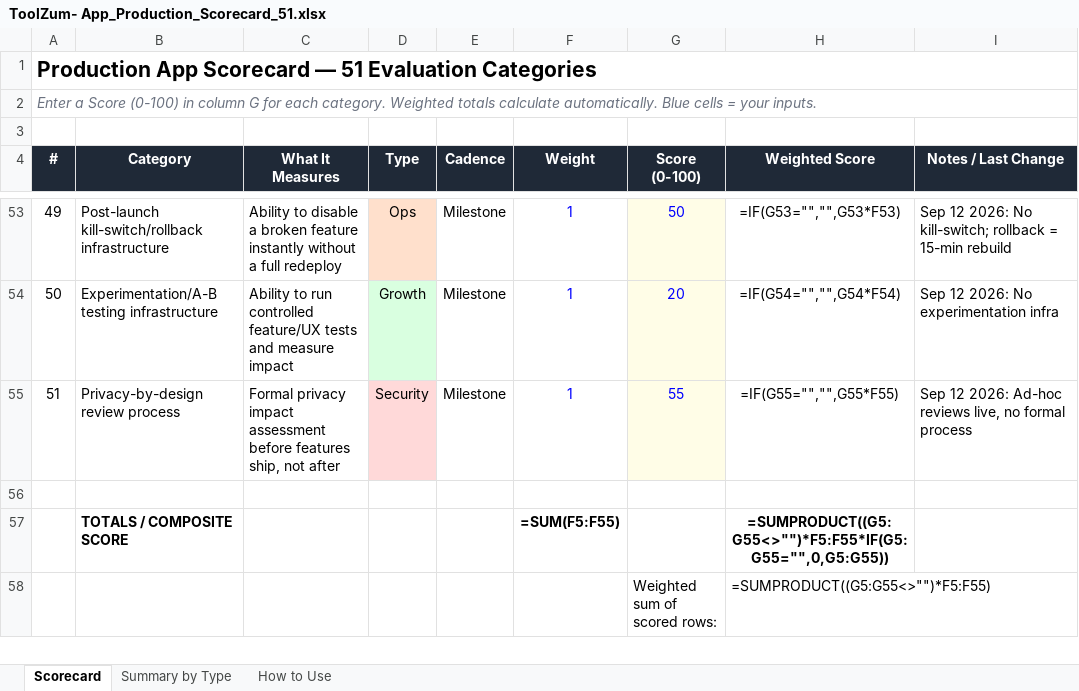
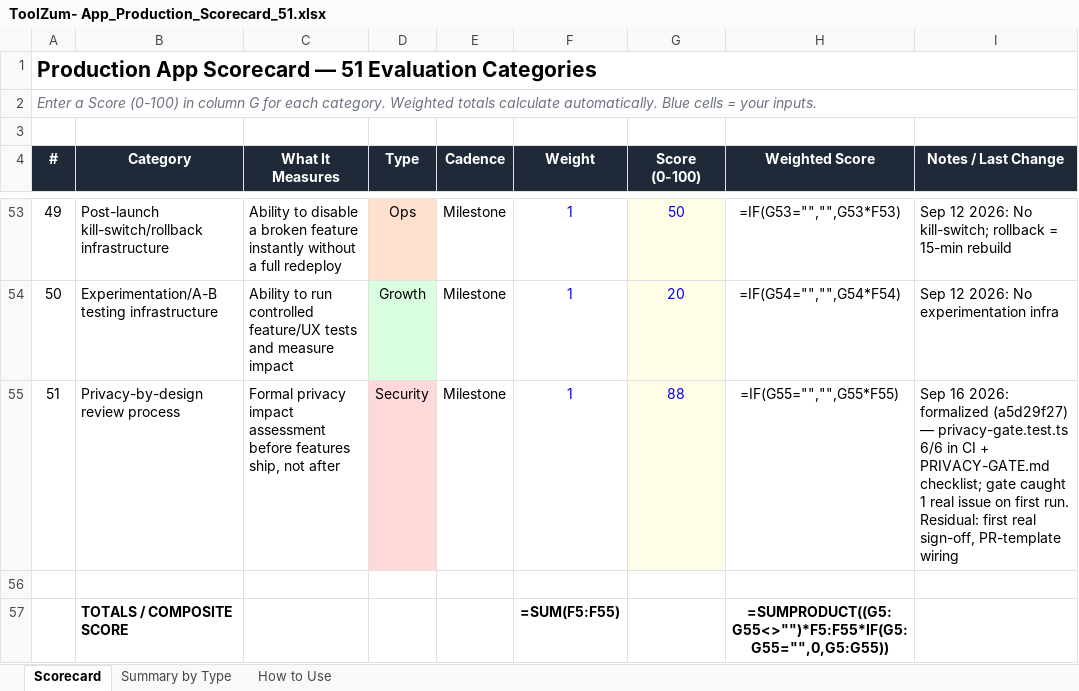
Before and after one commit to kvRathore-star/Toolzum, an Excel workbook: docs/ToolZum- App_Production_Scorecard_51.xlsx, sheet Scorecard, drawn as a sheet; only a part is shown, gaps mark what is left out; the shorter side is filled out with more unchanged rows; values as stored, in another font and other column widths than the file's, no borders; formulas without a stored value are shown as written; the diff names each change by its address in the sheet, - before the commit and + after, or states it on an @@ line.

Commit message:
scorecard: privacy-review row #51 55 -> 88, composite 75.5 -> 75.9
Updates xlsx G55/I55 + scorecard.md log for a5d29f27 + 0af1ed3b.
Held below 92 for first real sign-off + PR-template wiring.

```diff
--- a/docs/ToolZum- App_Production_Scorecard_51.xlsx (sheet Scorecard)
+++ b/docs/ToolZum- App_Production_Scorecard_51.xlsx (sheet Scorecard)
-G55 (Score (0-100)): 55
+G55 (Score (0-100)): 88
-I55 (Notes / Last Change): Sep 12 2026: Ad-hoc reviews live, no formal process
+I55 (Notes / Last Change): Sep 16 2026: formalized (a5d29f27) — privacy-gate.test.ts 6/6 in CI + PRIVACY-GATE.md checklist; gate caught 1 real issue on first run. Residual: first real sign-off, PR-template wiring
```
Also changed, not shown: 1 other file.
